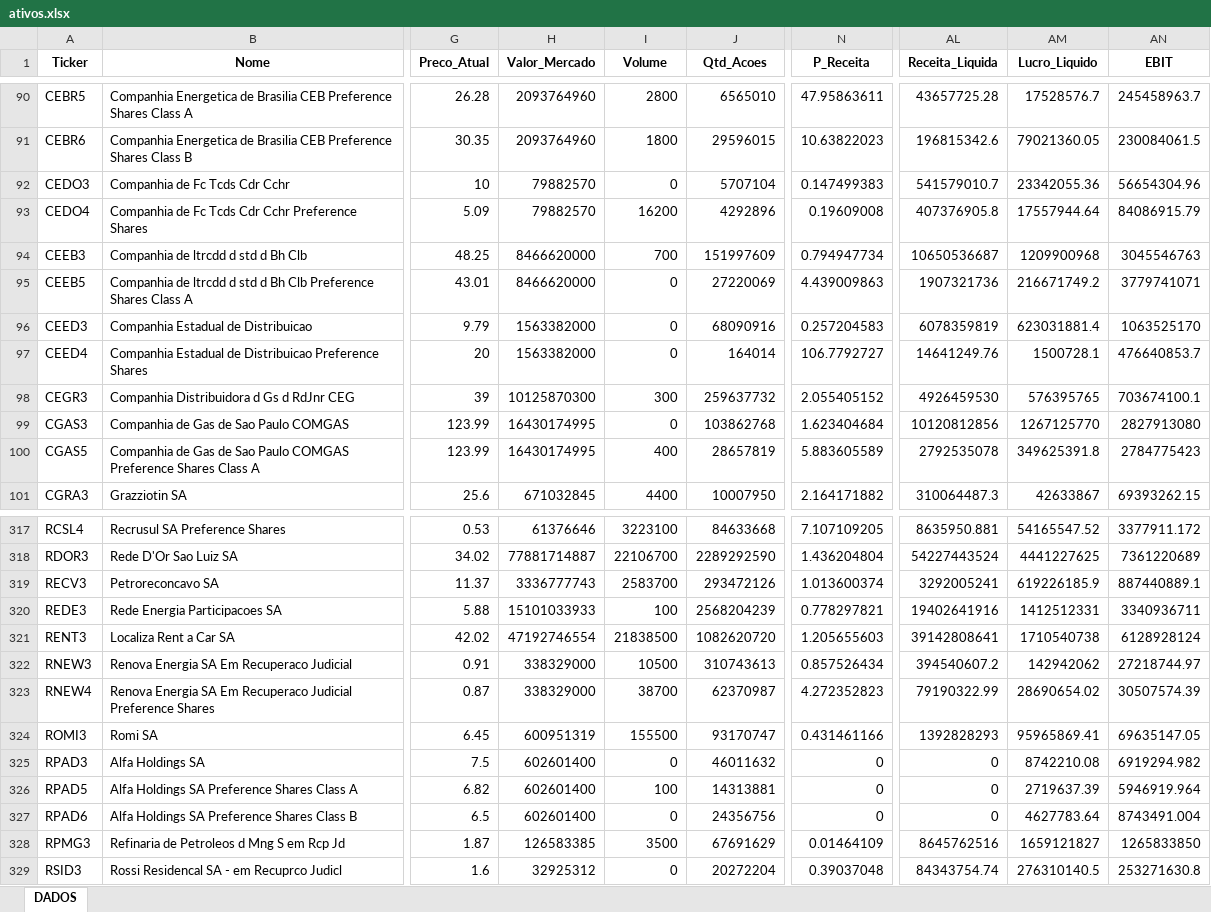
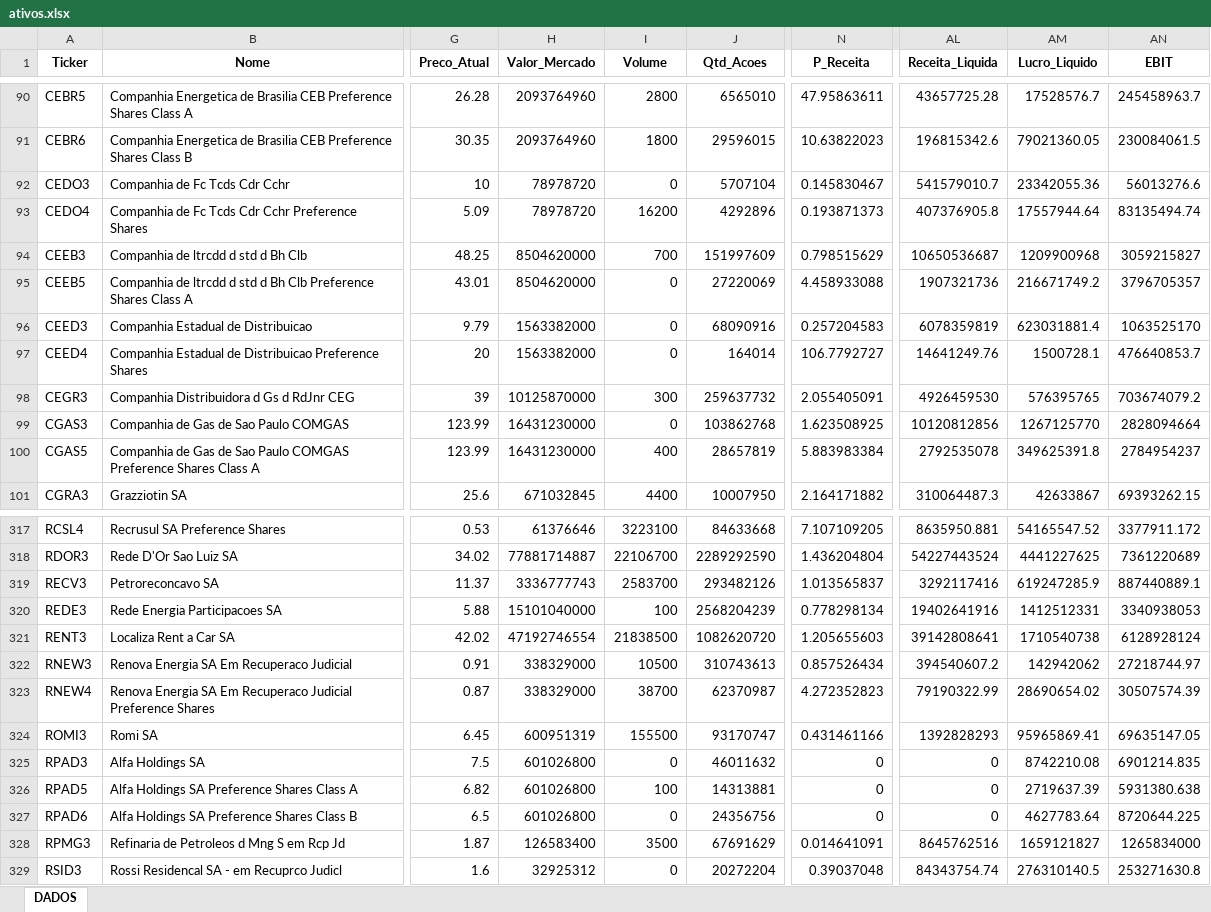
Before and after one commit to carlossobral/sobral_invest, an Excel workbook: data/ativos.xlsx, sheet DADOS, drawn as a sheet; only a part is shown, gaps mark what is left out; values as stored, in another font and other column widths than the file's, no borders; the diff covers the shown part only; the diff names each change by its address in the sheet, - before the commit and + after, or states it on an @@ line.

```diff
--- a/data/ativos.xlsx (sheet DADOS)
+++ b/data/ativos.xlsx (sheet DADOS)
-H92:H93 (Valor_Mercado): 79882570
+H92:H93 (Valor_Mercado): 78978720
-N92 (P_Receita): 0.147499383
+N92 (P_Receita): 0.145830467
-AN92 (EBIT): 56654304.96
+AN92 (EBIT): 56013276.6
-N93 (P_Receita): 0.19609008
+N93 (P_Receita): 0.193871373
-AN93 (EBIT): 84086915.79
+AN93 (EBIT): 83135494.74
-H94:H95 (Valor_Mercado): 8466620000
+H94:H95 (Valor_Mercado): 8504620000
-N94 (P_Receita): 0.794947734
+N94 (P_Receita): 0.798515629
-AN94 (EBIT): 3045546763
+AN94 (EBIT): 3059215827
-N95 (P_Receita): 4.439009863
+N95 (P_Receita): 4.458933088
-AN95 (EBIT): 3779741071
+AN95 (EBIT): 3796705357
-H98 (Valor_Mercado): 10125870300
+H98 (Valor_Mercado): 10125870000
-N98 (P_Receita): 2.055405152
+N98 (P_Receita): 2.055405091
-AN98 (EBIT): 703674100.1
+AN98 (EBIT): 703674079.2
-H99:H100 (Valor_Mercado): 16430174995
+H99:H100 (Valor_Mercado): 16431230000
-N99 (P_Receita): 1.623404684
+N99 (P_Receita): 1.623508925
-AN99 (EBIT): 2827913080
+AN99 (EBIT): 2828094664
-N100 (P_Receita): 5.883605589
+N100 (P_Receita): 5.883983384
-AN100 (EBIT): 2784775423
+AN100 (EBIT): 2784954237
-J319 (Qtd_Acoes): 293472126
+J319 (Qtd_Acoes): 293482126
-N319 (P_Receita): 1.013600374
+N319 (P_Receita): 1.013565837
-AL319 (Receita_Liquida): 3292005241
+AL319 (Receita_Liquida): 3292117416
-AM319 (Lucro_Liquido): 619226185.9
+AM319 (Lucro_Liquido): 619247285.9
-H320 (Valor_Mercado): 15101033933
+H320 (Valor_Mercado): 15101040000
-N320 (P_Receita): 0.778297821
+N320 (P_Receita): 0.778298134
-AN320 (EBIT): 3340936711
+AN320 (EBIT): 3340938053
-H325:H327 (Valor_Mercado): 602601400
+H325:H327 (Valor_Mercado): 601026800
-AN325 (EBIT): 6919294.982
+AN325 (EBIT): 6901214.835
-AN326 (EBIT): 5946919.964
+AN326 (EBIT): 5931380.638
-AN327 (EBIT): 8743491.004
+AN327 (EBIT): 8720644.225
-H328 (Valor_Mercado): 126583385
+H328 (Valor_Mercado): 126583400
-N328 (P_Receita): 0.01464109
+N328 (P_Receita): 0.014641091
-AN328 (EBIT): 1265833850
+AN328 (EBIT): 1265834000
```
Also changed, not shown: 116 edited cells elsewhere in this sheet, 1 other file.
